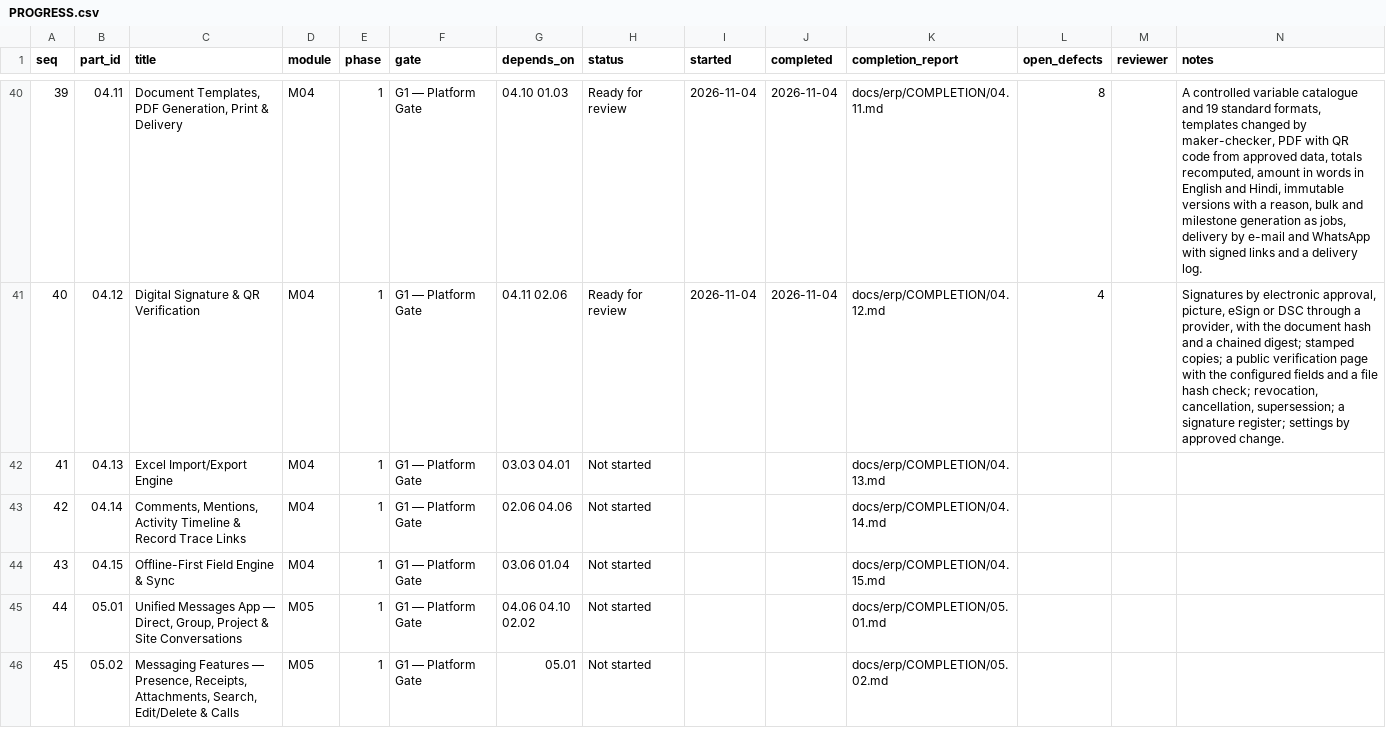
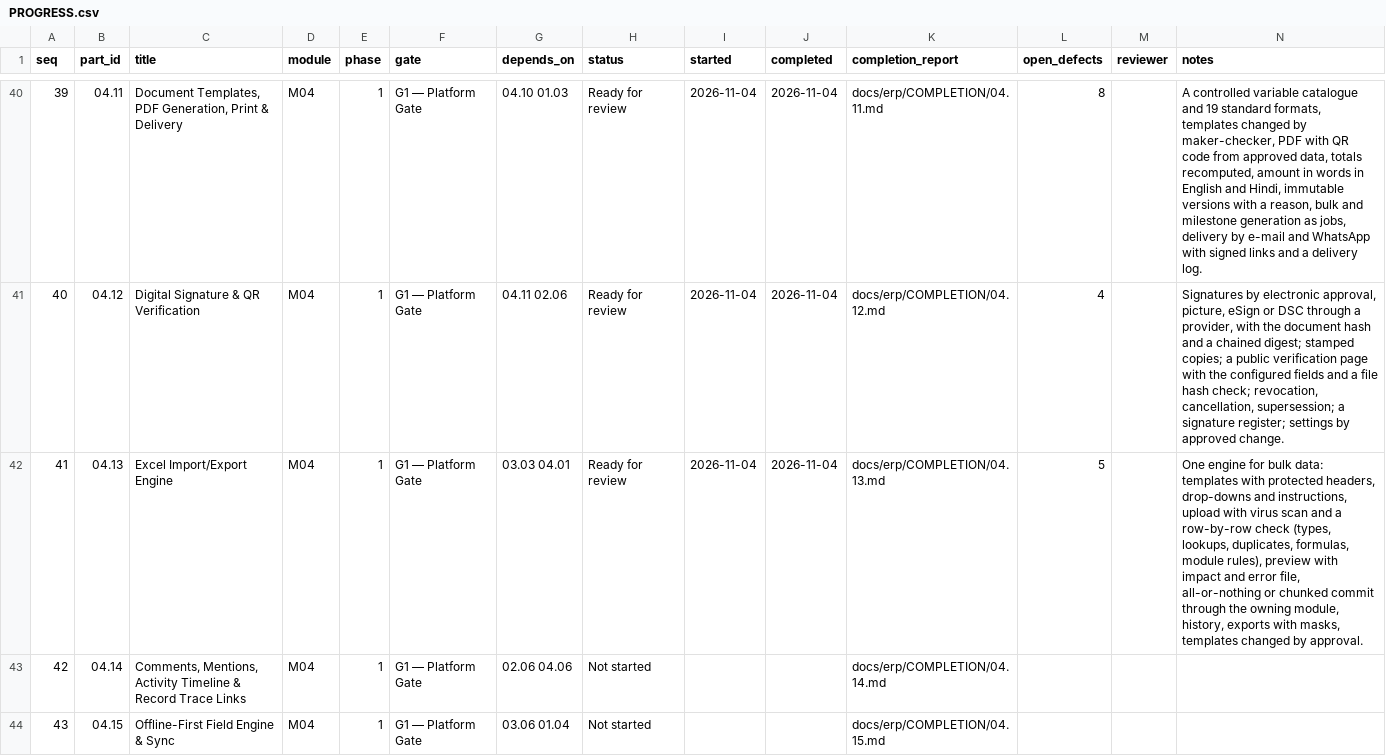
Before and after one commit to sahaainfra/ERP_SAP-CLS, a CSV file: docs/erp/PROGRESS.csv, drawn as a sheet; only a part is shown, gaps mark what is left out; the shorter side is filled out with more unchanged rows.

```diff
--- a/docs/erp/PROGRESS.csv
+++ b/docs/erp/PROGRESS.csv
@@ -41,3 +41,3 @@ seq,part_id,title,module,phase,gate,depends_on,status,started,completed,completi
 40,04.12,Digital Signature & QR Verification,M04,1,G1 — Platform Gate,04.11 02.06,Ready for review,2026-11-04,2026-11-04,docs/erp/COMPLETION/04.12.md,4,,"Signatures by electronic approval, picture, eSign or DSC through a provider, with the document hash and a chained digest; stamped copies; a public verification page with the configured fields and a file hash check; revocation, cancellation, supersession; a signature register; settings by approved change."
-41,04.13,Excel Import/Export Engine,M04,1,G1 — Platform Gate,03.03 04.01,Not started,,,docs/erp/COMPLETION/04.13.md,,,
+41,04.13,Excel Import/Export Engine,M04,1,G1 — Platform Gate,03.03 04.01,Ready for review,2026-11-04,2026-11-04,docs/erp/COMPLETION/04.13.md,5,,"One engine for bulk data: templates with protected headers, drop-downs and instructions, upload with virus scan and a row-by-row check (types, lookups, duplicates, formulas, module rules), preview with impact and error file, all-or-nothing or chunked commit through the owning module, history, exports with masks, templates changed by approval."
 42,04.14,"Comments, Mentions, Activity Timeline & Record Trace Links",M04,1,G1 — Platform Gate,02.06 04.06,Not started,,,docs/erp/COMPLETION/04.14.md,,,
```
Also changed, not shown: 9 other files.
